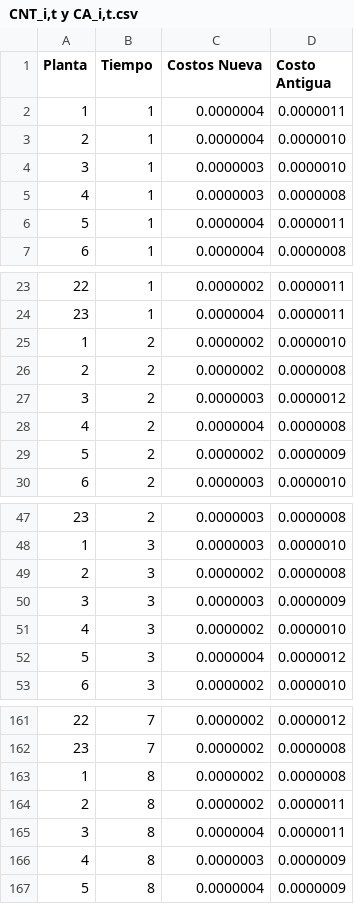
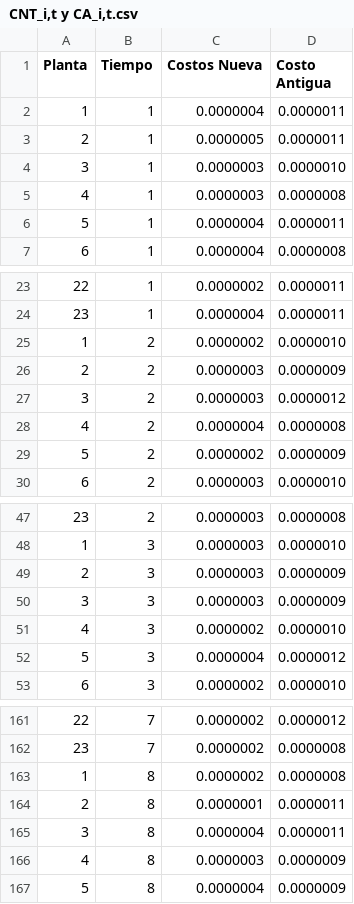
Before and after one commit to PkAlvaro/Proyecto-opti-desalinizadora, a CSV file: datos/CNT_i,t y CA_i,t.csv, drawn as a sheet; only a part is shown, gaps mark what is left out.

```diff
--- a/datos/CNT_i,t y CA_i,t.csv
+++ b/datos/CNT_i,t y CA_i,t.csv
@@ -2,3 +2,3 @@
 1,1,0.0000004,0.0000011
-2,1,0.0000004,0.0000010
+2,1,0.0000005,0.0000011
 3,1,0.0000003,0.0000010
@@ -25,3 +25,3 @@
 1,2,0.0000002,0.0000010
-2,2,0.0000002,0.0000008
+2,2,0.0000003,0.0000009
 3,2,0.0000003,0.0000012
@@ -48,3 +48,3 @@
 1,3,0.0000003,0.0000010
-2,3,0.0000002,0.0000008
+2,3,0.0000003,0.0000009
 3,3,0.0000003,0.0000009
@@ -163,3 +163,3 @@
 1,8,0.0000002,0.0000008
-2,8,0.0000002,0.0000011
+2,8,0.0000001,0.0000011
 3,8,0.0000004,0.0000011
```
Also changed, not shown: datos/A_i.csv, 12 other files.
